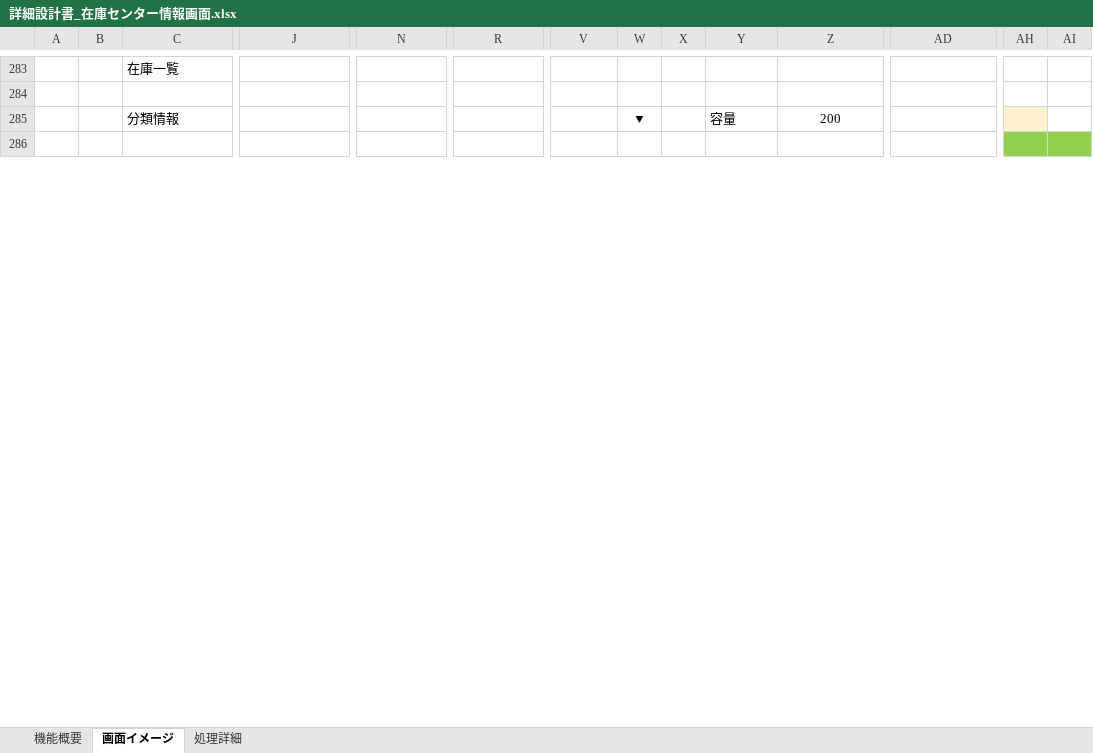
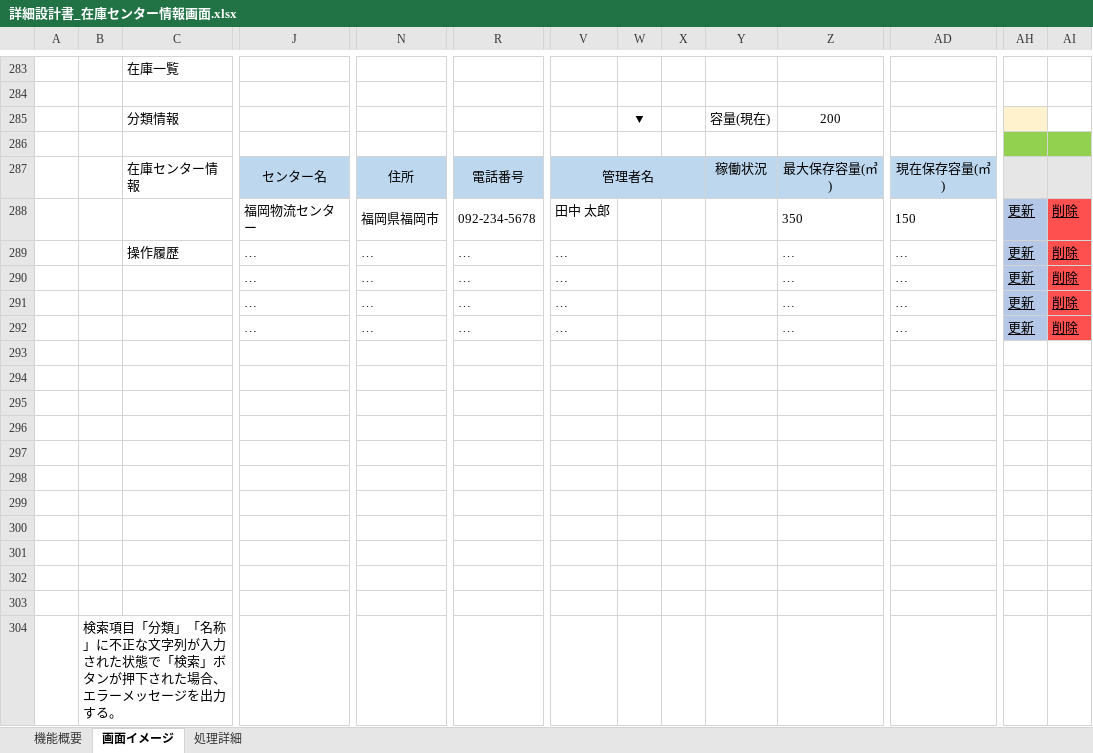
Before and after one commit to KaitoDokan/digital-ojt-development-cause-DroneInventorySystem, an Excel workbook: docs/詳細設計書/詳細設計書_在庫センター情報画面.xlsx, sheet 画面イメージ, drawn as a sheet; only a part is shown, gaps mark what is left out; values as stored, in another font and other column widths than the file's, no borders; rows hold the shown columns only; the diff covers the shown part only; the diff names each change by its address in the sheet, - before the commit and + after, or states it on an @@ line.

Commit message:
在庫センター情報画面　レビュー対応　登録機能　更新機能

```diff
--- a/docs/詳細設計書/詳細設計書_在庫センター情報画面.xlsx (sheet 画面イメージ)
+++ b/docs/詳細設計書/詳細設計書_在庫センター情報画面.xlsx (sheet 画面イメージ)
-Y285: 容量
+Y285: 容量(現在)
+row 287:  |  | 在庫センター情報 | センター名 | 住所 | 電話番号 | 管理者名 |  |  | 稼働状況 | 最大保存容量(㎥) | 現在保存容量(㎥)
+row 288:  |  |  | 福岡物流センター | 福岡県福岡市 | 092-234-5678 | 田中 太郎 |  |  |  | 350 | 150 | 更新 | 削除
+row 289:  |  | 操作履歴 | … | … | … | … |  |  |  | … | … | 更新 | 削除
+row 290:  |  |  | … | … | … | … |  |  |  | … | … | 更新 | 削除
+row 291:  |  |  | … | … | … | … |  |  |  | … | … | 更新 | 削除
+row 292:  |  |  | … | … | … | … |  |  |  | … | … | 更新 | 削除
+row 293: (empty)
+row 294: (empty)
+row 295: (empty)
+row 296: (empty)
+row 297: (empty)
+row 298: (empty)
+row 299: (empty)
+row 300: (empty)
+row 301: (empty)
+row 302: (empty)
+row 303: (empty)
+row 304:  | 検索項目「分類」「名称」に不正な文字列が入力された状態で「検索」ボタンが押下された場合、エラーメッセージを出力する。
```
Also changed, not shown: 169 added rows, 36 removed rows, 16 moved rows, 22 edited cells and cell formats elsewhere in this sheet, sheet 処理詳細.
